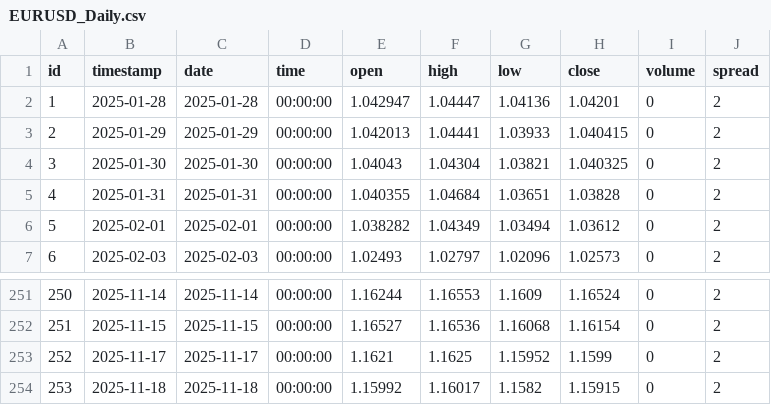
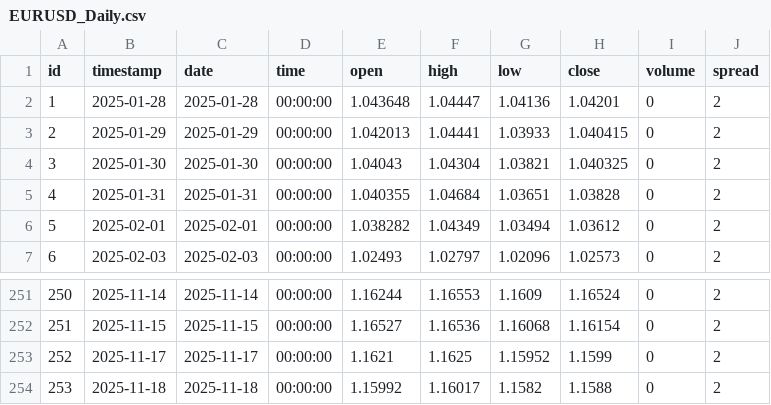
Before and after one commit to codejoncode/congenial-fortnight, a CSV file: data/EURUSD_Daily.csv, drawn as a sheet; only a part is shown, gaps mark what is left out.

```diff
--- a/data/EURUSD_Daily.csv
+++ b/data/EURUSD_Daily.csv
@@ -1,3 +1,3 @@
 id,timestamp,date,time,open,high,low,close,volume,spread
-1,2025-01-28,2025-01-28,00:00:00,1.042947,1.04447,1.04136,1.04201,0,2
+1,2025-01-28,2025-01-28,00:00:00,1.043648,1.04447,1.04136,1.04201,0,2
 2,2025-01-29,2025-01-29,00:00:00,1.042013,1.04441,1.03933,1.040415,0,2
@@ -253,2 +253,2 @@ id,timestamp,date,time,open,high,low,close,volume,spread
 252,2025-11-17,2025-11-17,00:00:00,1.1621,1.1625,1.15952,1.1599,0,2
-253,2025-11-18,2025-11-18,00:00:00,1.15992,1.16017,1.1582,1.15915,0,2
+253,2025-11-18,2025-11-18,00:00:00,1.15992,1.16017,1.1582,1.1588,0,2
```
Also changed, not shown: data/EURUSD_H1.csv, data/EURUSD_H4.csv, 20 other files.
